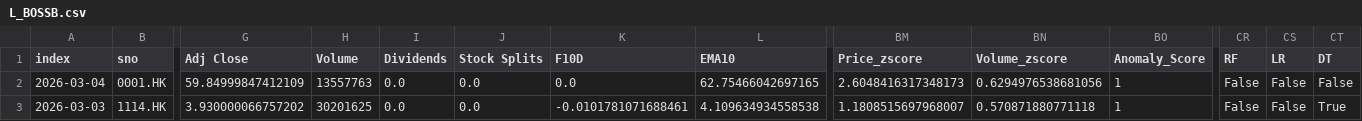
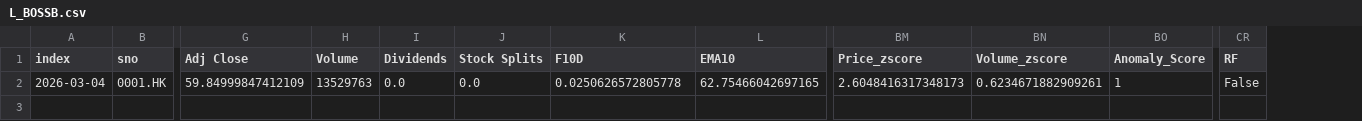
Before and after one commit to PatchQ/MFS, a CSV file: Data/L_BOSSB.csv, drawn as a sheet; only a part is shown, gaps mark what is left out; rows hold the shown columns only; the diff names each change by its address in the sheet, - before the commit and + after, or states it on an @@ line.

```diff
--- a/Data/L_BOSSB.csv
+++ b/Data/L_BOSSB.csv
-column CS (LR), row 2: False
-column CT (DT), row 2: False
-H2 (Volume): 13557763
+H2 (Volume): 13529763
-K2 (F10D): 0.0
+K2 (F10D): 0.0250626572805778
-BN2 (Volume_zscore): 0.6294976538681056
+BN2 (Volume_zscore): 0.6234671882909261
-row 3: 2026-03-03 | 1114.HK | 3.930000066757202 | 30201625 | 0.0 | 0.0 | -0.0101781071688461 | 4.109634934558538 | 1.1808515697968007 | 0.570871880771118 | 1 | False | False | True
```
Also changed, not shown: Data/L_BOSS2~BOSSB~BOSSCL1.csv, Data/L_DT.csv, 13 other files.
